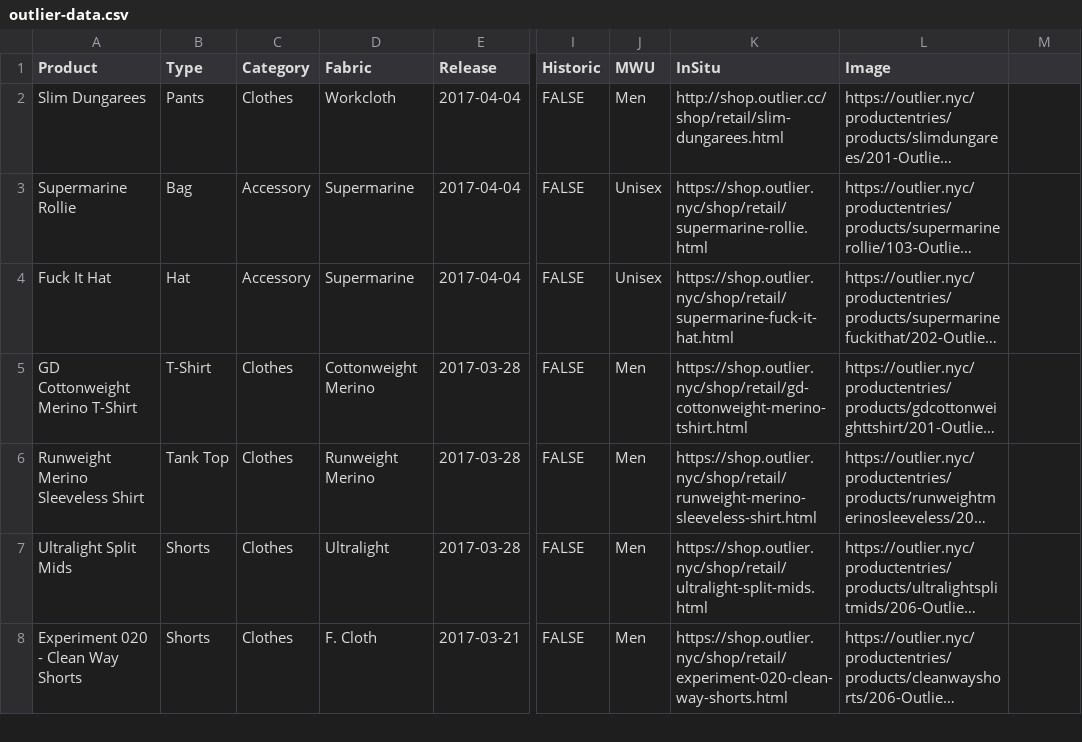
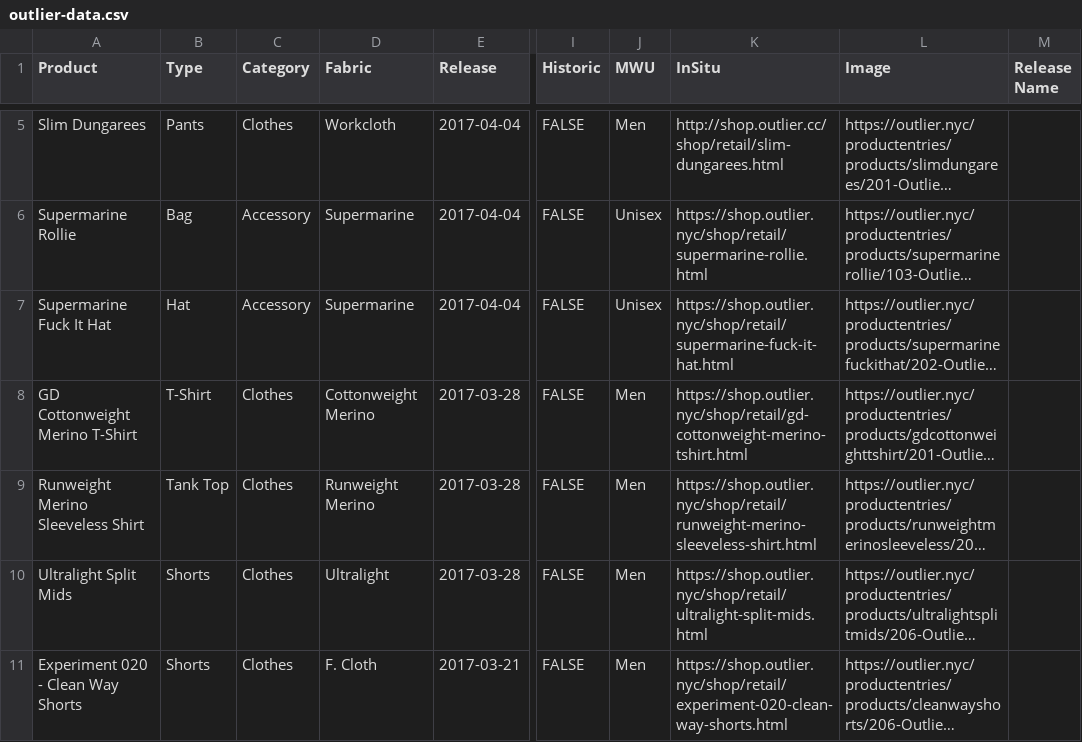
Before and after one commit to ciyer/outlier, a CSV file: src/outlier-data.csv, drawn as a sheet; only a part is shown, gaps mark what is left out; long unchanged cells end in …; addresses are those after the commit; the diff covers the shown part only; the diff names each change by its address in the sheet, - before the commit and + after, or states it on an @@ line.

Commit message:
2017-04-11 Drops. Added a Release Name column to handle products change names over time.

```diff
--- a/src/outlier-data.csv
+++ b/src/outlier-data.csv
-M1: (empty)
+M1: Release Name
-A7 (Product): Fuck It Hat
+A7 (Product): Supermarine Fuck It Hat
```
Also changed, not shown: 3 added rows and 4 edited cells elsewhere in this file.
